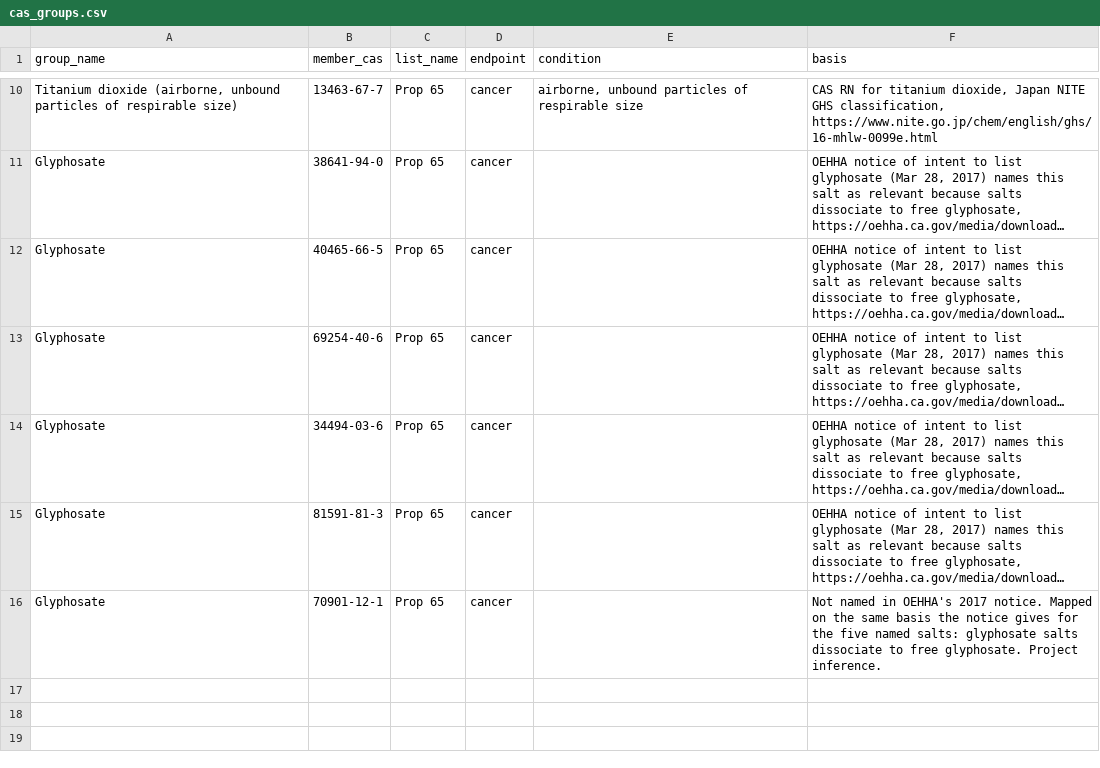
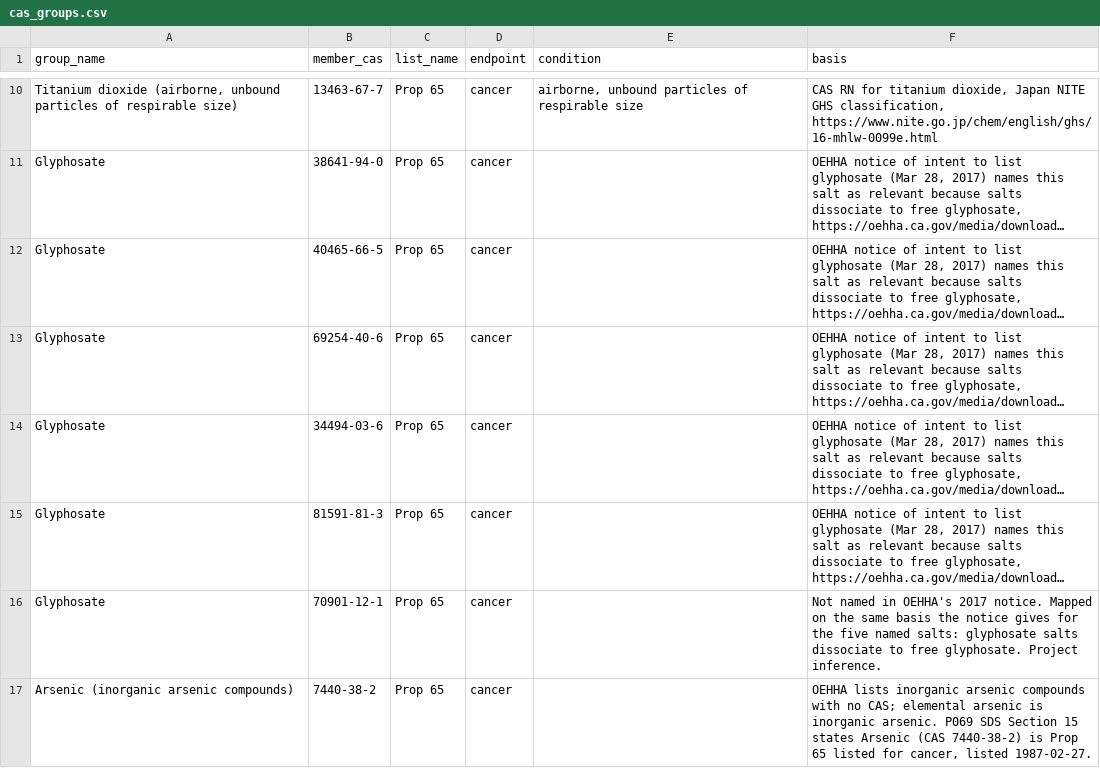
Before and after one commit to shreya189283y/sds-audit, a CSV file: data/cas_groups.csv, drawn as a sheet; only a part is shown, gaps mark what is left out; long unchanged cells end in …; the diff names each change by its address in the sheet, - before the commit and + after, or states it on an @@ line.

```diff
--- a/data/cas_groups.csv
+++ b/data/cas_groups.csv
+row 17: Arsenic (inorganic arsenic compounds) | 7440-38-2 | Prop 65 | cancer |  | OEHHA lists inorganic arsenic compounds with no CAS; elemental arsenic is inorganic arsenic. P069 SDS Section 15 states Arsenic (CAS 7440-38-2) is Prop 65 listed for cancer, listed 1987-02-27.
```
Also changed, not shown: data/results.csv, 3 other files.
